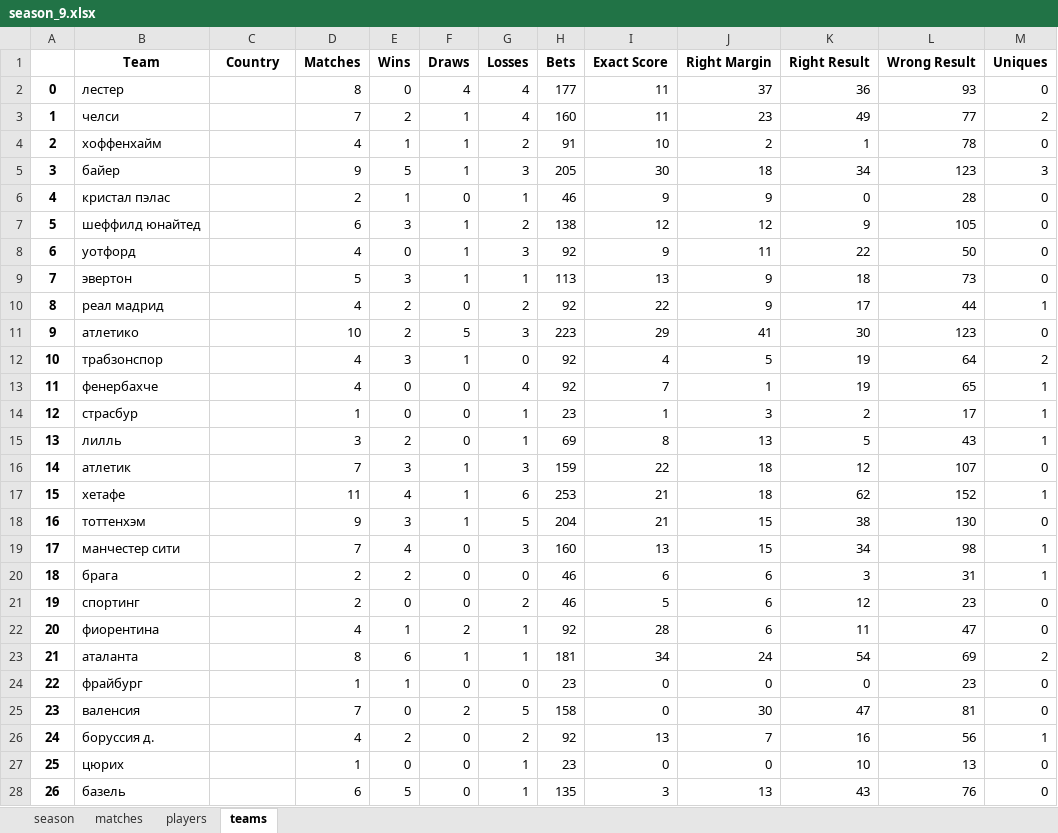
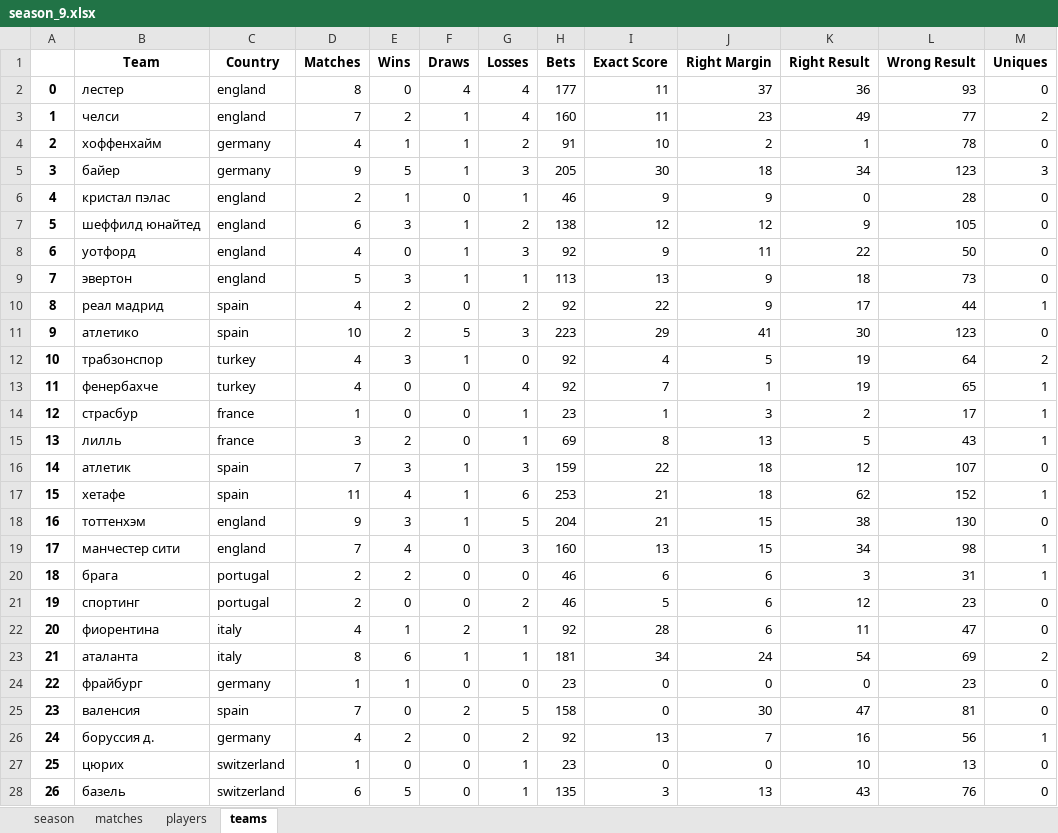
Before and after one commit to melanator/euroleague, an Excel workbook: output/season_9/season_9.xlsx, sheet teams, drawn as a sheet; only a part is shown; values as stored, in another font and other column widths than the file's, no borders; the diff covers the shown part only; the diff names each change by its address in the sheet, - before the commit and + after, or states it on an @@ line.

```diff
--- a/output/season_9/season_9.xlsx (sheet teams)
+++ b/output/season_9/season_9.xlsx (sheet teams)
-C2:C3 (Country): (empty)
+C2:C3 (Country): england
-C4:C5 (Country): (empty)
+C4:C5 (Country): germany
-C6:C9 (Country): (empty)
+C6:C9 (Country): england
-C10:C11 (Country): (empty)
+C10:C11 (Country): spain
-C12:C13 (Country): (empty)
+C12:C13 (Country): turkey
-C14:C15 (Country): (empty)
+C14:C15 (Country): france
-C16:C17 (Country): (empty)
+C16:C17 (Country): spain
-C18:C19 (Country): (empty)
+C18:C19 (Country): england
-C20:C21 (Country): (empty)
+C20:C21 (Country): portugal
-C22:C23 (Country): (empty)
+C22:C23 (Country): italy
-C24 (Country): (empty)
+C24 (Country): germany
-C25 (Country): (empty)
+C25 (Country): spain
-C26 (Country): (empty)
+C26 (Country): germany
-C27:C28 (Country): (empty)
+C27:C28 (Country): switzerland
```
Also changed, not shown: 90 edited cells elsewhere in this sheet, sheet matches, output/season_11/season_11.xlsx, output/season_12/season_12.xlsx, 4 other files.
